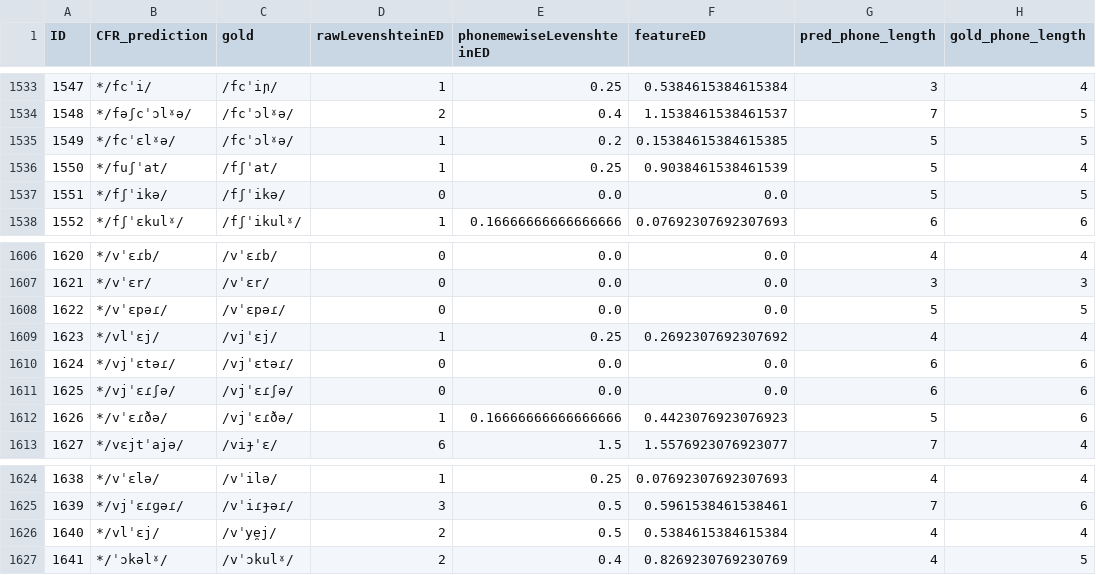
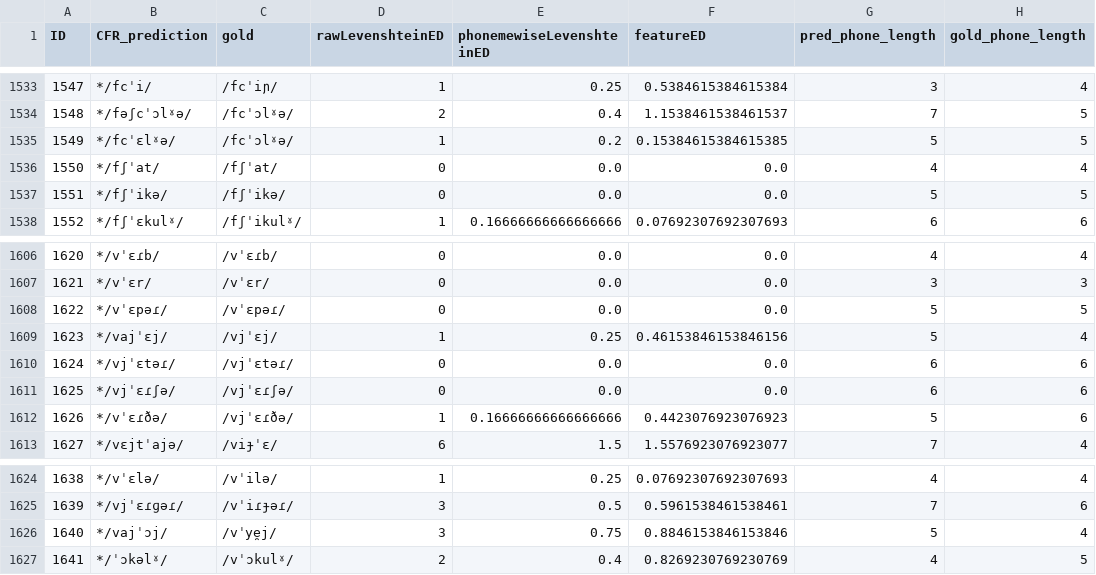
Before and after one commit to clmarr/Albanian-CFR, a CSV file: lastAPArun/resultEditDistances.csv, drawn as a sheet; only a part is shown, gaps mark what is left out.

```diff
--- a/lastAPArun/resultEditDistances.csv
+++ b/lastAPArun/resultEditDistances.csv
@@ -1535,3 +1535,3 @@ ID,CFR_prediction,gold,rawLevenshteinED,phonemewiseLevenshteinED,featureED,pred_
 1549,*/fcˈɛlˠə/,/fcˈɔlˠə/,1,0.2,0.15384615384615385,5,5
-1550,*/fuʃˈat/,/fʃˈat/,1,0.25,0.9038461538461539,5,4
+1550,*/fʃˈat/,/fʃˈat/,0,0.0,0.0,4,4
 1551,*/fʃˈikə/,/fʃˈikə/,0,0.0,0.0,5,5
@@ -1608,3 +1608,3 @@ ID,CFR_prediction,gold,rawLevenshteinED,phonemewiseLevenshteinED,featureED,pred_
 1622,*/vˈɛpəɾ/,/vˈɛpəɾ/,0,0.0,0.0,5,5
-1623,*/vlˈɛj/,/vjˈɛj/,1,0.25,0.2692307692307692,4,4
+1623,*/vajˈɛj/,/vjˈɛj/,1,0.25,0.46153846153846156,5,4
 1624,*/vjˈɛtəɾ/,/vjˈɛtəɾ/,0,0.0,0.0,6,6
@@ -1625,3 +1625,3 @@ ID,CFR_prediction,gold,rawLevenshteinED,phonemewiseLevenshteinED,featureED,pred_
 1639,*/vjˈɛɾɡəɾ/,/vˈiɾɟəɾ/,3,0.5,0.5961538461538461,7,6
-1640,*/vlˈɛj/,/vˈye̯j/,2,0.5,0.5384615384615384,4,4
+1640,*/vajˈɔj/,/vˈye̯j/,3,0.75,0.8846153846153846,5,4
 1641,*/ˈɔkəlˠ/,/vˈɔkulˠ/,2,0.4,0.8269230769230769,4,5
```
Also changed, not shown: lastAPArun/lastAPArun_stagewise_output_graph.csv, 33 other files.
